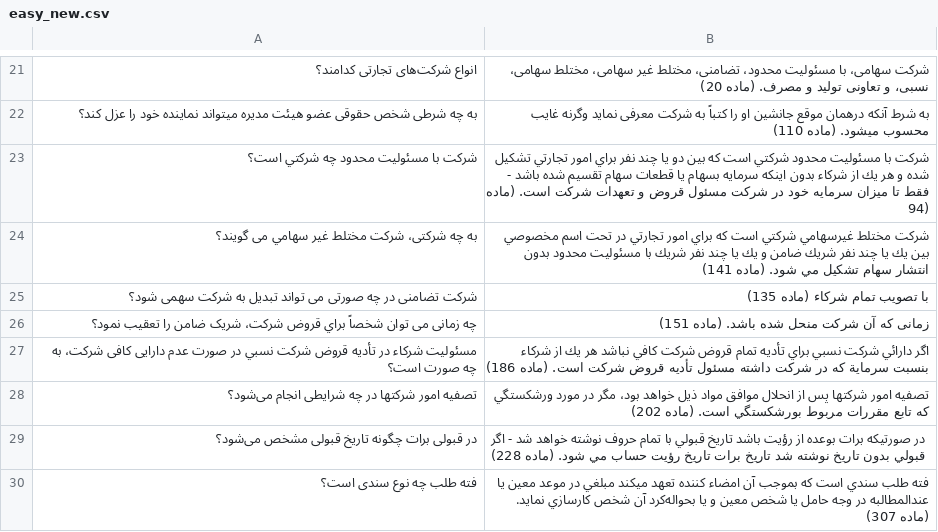
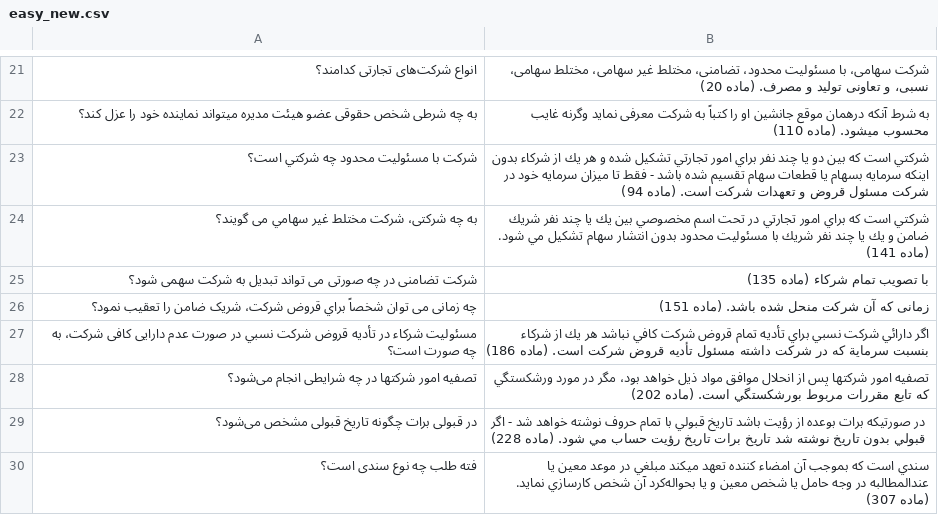
Before and after one commit to NLP-Final-Projects/IRI_LAW, a CSV file: evaluation/business_law/easy_new.csv, drawn as a sheet; only a part is shown, gaps mark what is left out.

Commit message:
Update easy_new.csv

```diff
--- a/evaluation/business_law/easy_new.csv
+++ b/evaluation/business_law/easy_new.csv
@@ -22,4 +22,4 @@
 به چه شرطی شخص حقوقی عضو هیئت مدیره میتواند نماینده خود را عزل کند؟,به شرط آنکه درهمان موقع جانشین او را کتباً به شرکت معرفی نماید وگرنه غایب محسوب میشود. (ماده 110)
-شركت با مسئوليت محدود چه شركتي است؟,شركت با مسئوليت محدود شركتي است كه بين دو يا چند نفر براي امور تجارتي تشكيل شده و هر يك از شركاء بدون اينكه سرمايه بسهام يا قطعات سهام تقسيم شده باشد - فقط تا ميزان سرمايه خود در شركت مسئول قروض و تعهدات شركت است. (ماده 94)
-"به چه شرکتی، شركت مختلط غير سهامي می گویند؟",شركت مختلط غيرسهامي شركتي است كه براي امور تجارتي در تحت اسم مخصوصي بين يك يا چند نفر شريك ضامن و يك يا چند ‌نفر شريك با مسئوليت محدود بدون انتشار سهام تشكيل مي شود. (ماده 141)
+شركت با مسئوليت محدود چه شركتي است؟,شركتي است كه بين دو يا چند نفر براي امور تجارتي تشكيل شده و هر يك از شركاء بدون اينكه سرمايه بسهام يا قطعات سهام تقسيم شده باشد - فقط تا ميزان سرمايه خود در شركت مسئول قروض و تعهدات شركت است. (ماده 94)
+"به چه شرکتی، شركت مختلط غير سهامي می گویند؟",شركتي است كه براي امور تجارتي در تحت اسم مخصوصي بين يك يا چند نفر شريك ضامن و يك يا چند ‌نفر شريك با مسئوليت محدود بدون انتشار سهام تشكيل مي شود. (ماده 141)
 شرکت تضامنی در چه صورتی می تواند تبدیل به شرکت سهمی شود؟,با تصويب تمام شركاء (ماده 135)
@@ -29,2 +29,2 @@
 در قبولی برات چگونه تاریخ قبولی مشخص می‌شود؟,‌در صورتيكه برات بوعده از رؤيت باشد تاريخ قبولي با تمام حروف نوشته خواهد شد - اگر قبولي بدون تاريخ نوشته شد تاريخ برات تاريخ رؤيت ‌حساب مي شود. (ماده 228)
-فته ‌طلب چه نوع سندی است؟,فته ‌طلب سندي است كه بموجب آن امضاء كننده تعهد ميكند مبلغي در موعد معين يا عندالمطالبه در وجه حامل يا شخص معين و يا ‌بحواله‌كرد آن شخص كارسازي نمايد. (ماده 307)
+فته ‌طلب چه نوع سندی است؟,سندي است كه بموجب آن امضاء كننده تعهد ميكند مبلغي در موعد معين يا عندالمطالبه در وجه حامل يا شخص معين و يا ‌بحواله‌كرد آن شخص كارسازي نمايد. (ماده 307)
```
